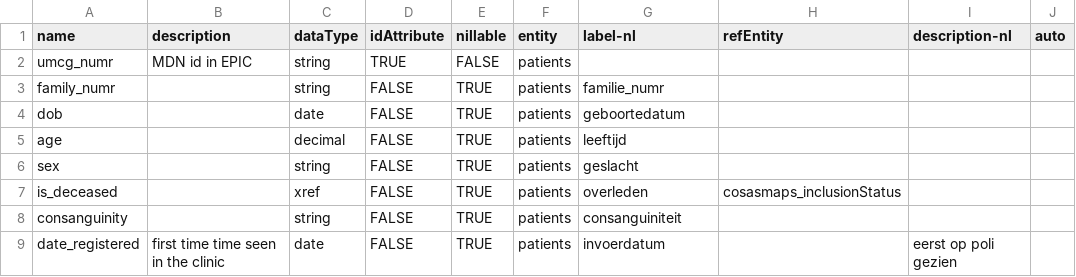
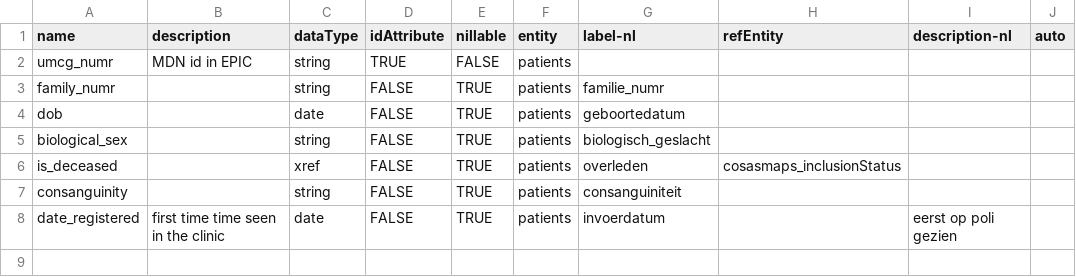
Before and after one commit to molgenis/projects-rd-cosas, a TSV file: data/cosas/cosas_patients_attributes.tsv, drawn as a sheet.

```diff
--- a/data/cosas/cosas_patients_attributes.tsv
+++ b/data/cosas/cosas_patients_attributes.tsv
@@ -4,4 +4,3 @@ family_numr		string	FALSE	TRUE	patients	familie_numr
 dob		date	FALSE	TRUE	patients	geboortedatum			
-age		decimal	FALSE	TRUE	patients	leeftijd			
-sex		string	FALSE	TRUE	patients	geslacht			
+biological_sex		string	FALSE	TRUE	patients	biologisch_geslacht			
 is_deceased		xref	FALSE	TRUE	patients	overleden	cosasmaps_inclusionStatus		
```
Also changed, not shown: data/cosas/cosas_files_attributes.tsv, data/cosas/cosas_labinfo_attributes.tsv, 3 other files.
